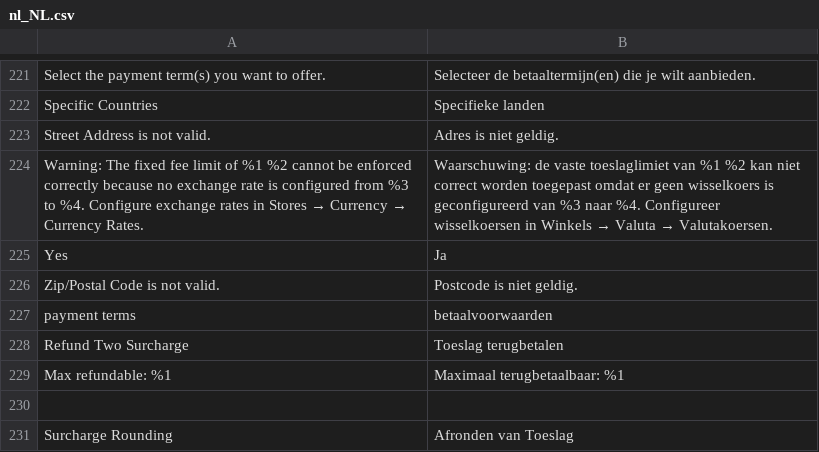
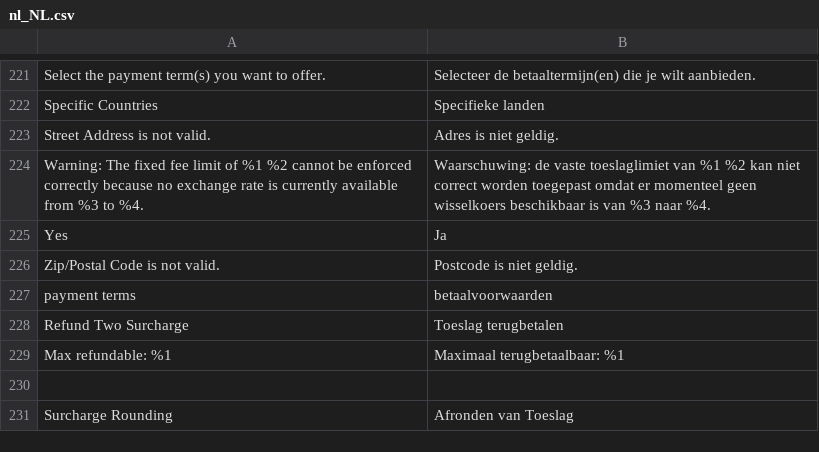
Before and after one commit to two-inc/magento-plugin, a CSV file: i18n/nl_NL.csv, drawn as a sheet; only a part is shown, gaps mark what is left out.

```diff
--- a/i18n/nl_NL.csv
+++ b/i18n/nl_NL.csv
@@ -223,3 +223,3 @@
 "Street Address is not valid.","Adres is niet geldig."
-"Warning: The fixed fee limit of %1 %2 cannot be enforced correctly because no exchange rate is configured from %3 to %4. Configure exchange rates in Stores → Currency → Currency Rates.","Waarschuwing: de vaste toeslaglimiet van %1 %2 kan niet correct worden toegepast omdat er geen wisselkoers is geconfigureerd van %3 naar %4. Configureer wisselkoersen in Winkels → Valuta → Valutakoersen."
+"Warning: The fixed fee limit of %1 %2 cannot be enforced correctly because no exchange rate is currently available from %3 to %4.","Waarschuwing: de vaste toeslaglimiet van %1 %2 kan niet correct worden toegepast omdat er momenteel geen wisselkoers beschikbaar is van %3 naar %4."
 "Yes","Ja"
```
Also changed, not shown: i18n/nb_NO.csv, i18n/sv_SE.csv, 5 other files.
